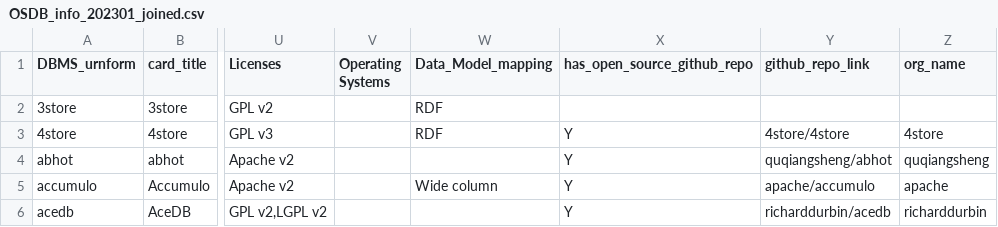
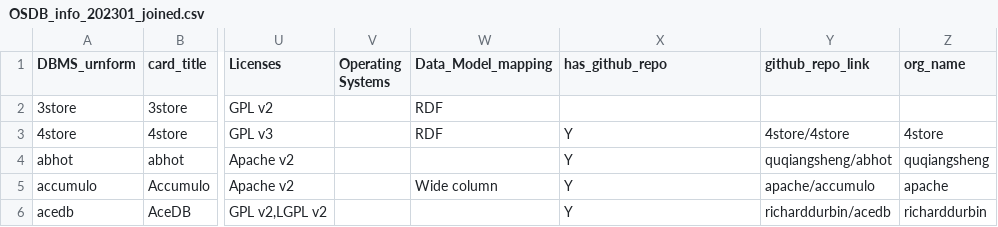
Before and after one commit to birdflyi/dbdbio_OSDB_info_crawling, a CSV file: data/dbdbio_OSDB_list/OSDB_info_202301_joined.csv, drawn as a sheet; only a part is shown, gaps mark what is left out; the diff names each change by its address in the sheet, - before the commit and + after, or states it on an @@ line.

Commit message:
Rename Column: Rename column name "has_open_source_github_repo" as "has_github_repo" to avoid disputes.

```diff
--- a/data/dbdbio_OSDB_list/OSDB_info_202301_joined.csv
+++ b/data/dbdbio_OSDB_list/OSDB_info_202301_joined.csv
-X1: has_open_source_github_repo
+X1: has_github_repo
```
Also changed, not shown: data/dbdbio_OSDB_list/OSDB_info_202303_joined.csv, data/dbdbio_OSDB_list/OSDB_info_202304_joined.csv, 6 other files.
